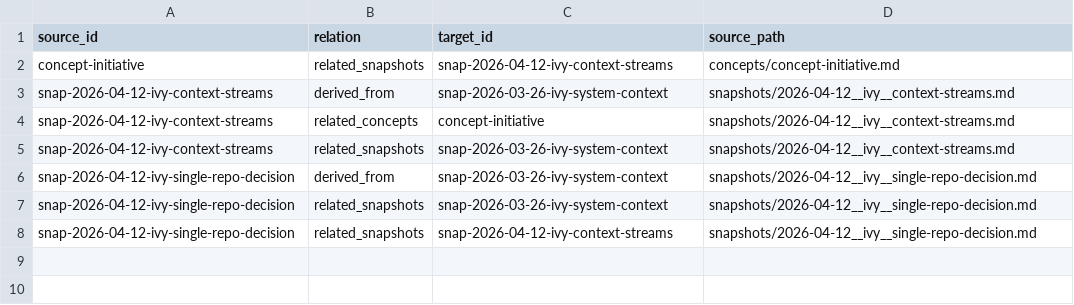
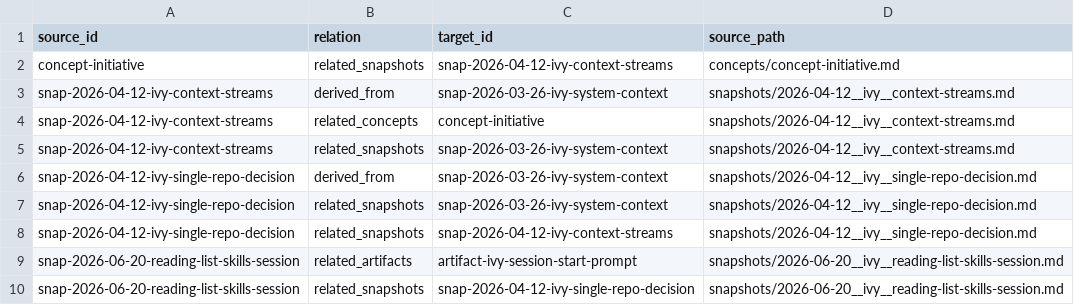
Before and after one commit to dhk/ivy-archive, a CSV file: registry/edges.csv, drawn as a sheet; the diff names each change by its address in the sheet, - before the commit and + after, or states it on an @@ line.

Commit message:
Capture context snapshot: reading list skills session (2026-06-20) (#13)
Lands the snapshot from #2, which had been open since 2026-06-20 and had gone
CONFLICTING at 22 commits behind.

The conflict was in registry/snapshots.csv, where both sides had appended rows.
That file is generated from snapshot frontmatter by scripts/build_registry.py,
so the fix is to regenerate rather than hand-merge two sets of CSV rows —
resolving it by hand would have produced a registry that matched neither side's
builder output and drifted from the snapshots it indexes.

Regenerating also picked up two edges.csv rows that a hand-merge of
snapshots.csv alone would have missed entirely.

Verified: scripts/validate.py passes for 7 files, and re-running the builder
against the committed tree produces no diff — the same check CI now runs.

```diff
--- a/registry/edges.csv
+++ b/registry/edges.csv
+row 9: snap-2026-06-20-reading-list-skills-session | related_artifacts | artifact-ivy-session-start-prompt | snapshots/2026-06-20__ivy__reading-list-skills-session.md
+row 10: snap-2026-06-20-reading-list-skills-session | related_snapshots | snap-2026-04-12-ivy-single-repo-decision | snapshots/2026-06-20__ivy__reading-list-skills-session.md
```
Also changed, not shown: registry/snapshots.csv, 1 other file.
